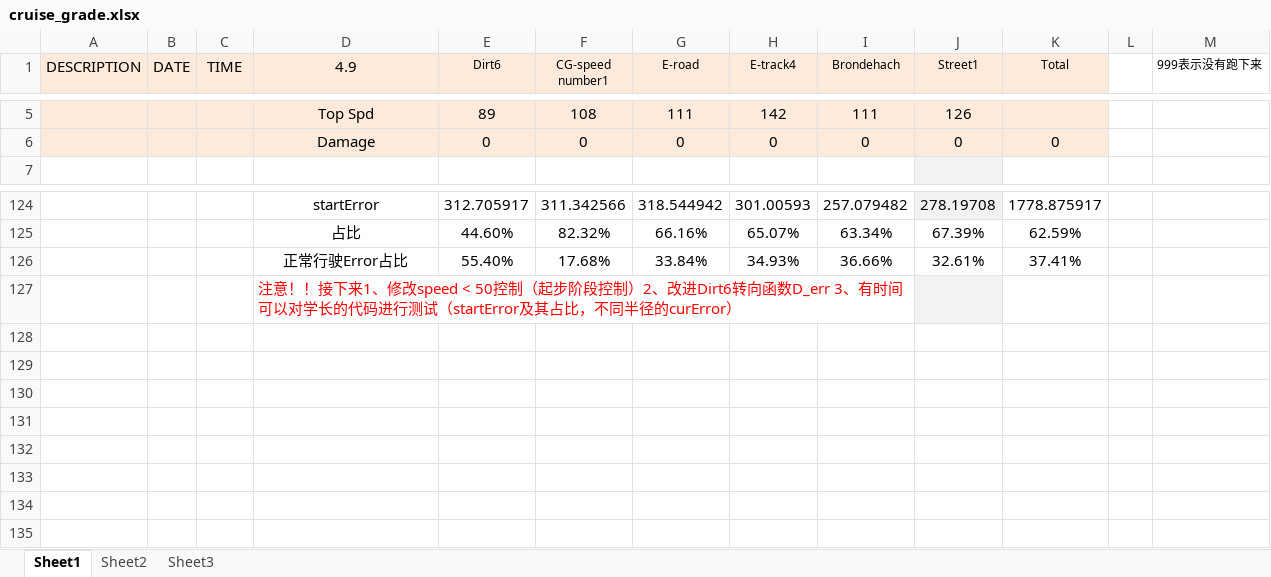
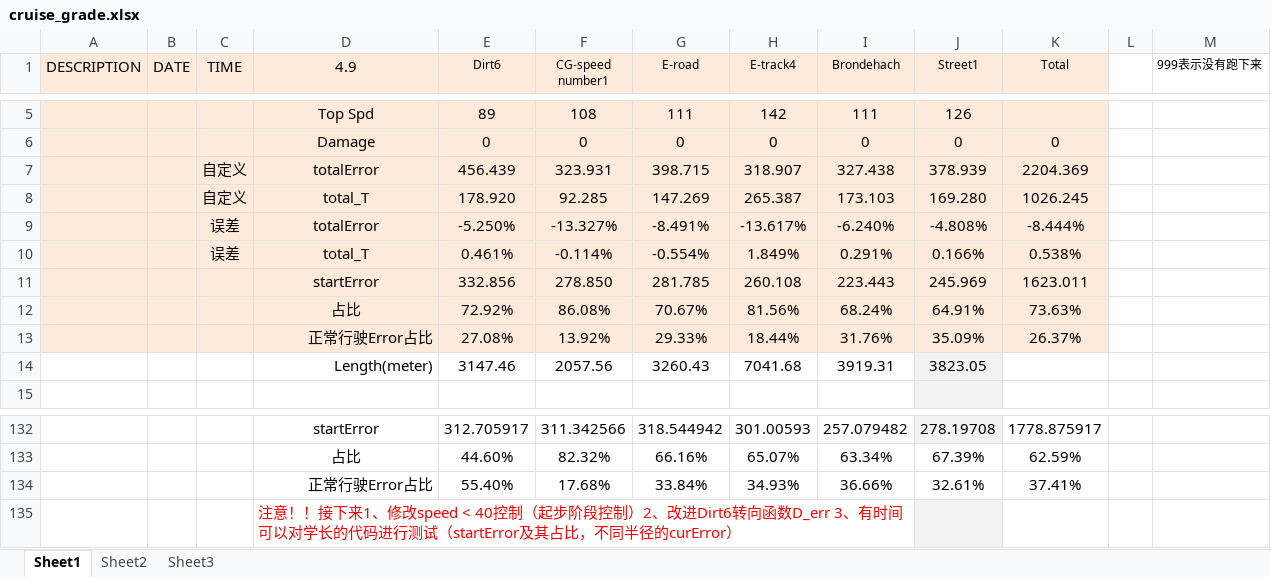
Before and after one commit to henry87653/Engineering-Technological-Innovation-4D, an Excel workbook: cruise_grade.xlsx, sheet Sheet1, drawn as a sheet; only a part is shown, gaps mark what is left out; values as stored, in another font and other column widths than the file's, no borders; addresses are those after the commit; the diff names each change by its address in the sheet, - before the commit and + after, or states it on an @@ line.

Commit message:
PIDv1.2.7_test on Liu's code
Test on Liu's code. Results on cruise_grade.xlsx

```diff
--- a/cruise_grade.xlsx (sheet Sheet1)
+++ b/cruise_grade.xlsx (sheet Sheet1)
+row 7:  |  | 自定义 | totalError | 456.439 | 323.931 | 398.715 | 318.907 | 327.438 | 378.939 | 2204.369
+row 8:  |  | 自定义 | total_T | 178.920 | 92.285 | 147.269 | 265.387 | 173.103 | 169.280 | 1026.245
+row 9:  |  | 误差 | totalError | -5.250% | -13.327% | -8.491% | -13.617% | -6.240% | -4.808% | -8.444%
+row 10:  |  | 误差 | total_T | 0.461% | -0.114% | -0.554% | 1.849% | 0.291% | 0.166% | 0.538%
+row 11:  |  |  | startError | 332.856 | 278.850 | 281.785 | 260.108 | 223.443 | 245.969 | 1623.011
+row 12:  |  |  | 占比 | 72.92% | 86.08% | 70.67% | 81.56% | 68.24% | 64.91% | 73.63%
+row 13:  |  |  | 正常行驶Error占比 | 27.08% | 13.92% | 29.33% | 18.44% | 31.76% | 35.09% | 26.37%
+row 14:  |  |  | Length(meter) | 3147.46 | 2057.56 | 3260.43 | 7041.68 | 3919.31 | 3823.05
-D134 alignment: center
+D134 alignment: right
-D135 (4.9): …修改speed < 50控制（起…
+D135 (4.9): …修改speed < 40控制（起…
```
Also changed, not shown: formulas that keep their value, 5 other files.
